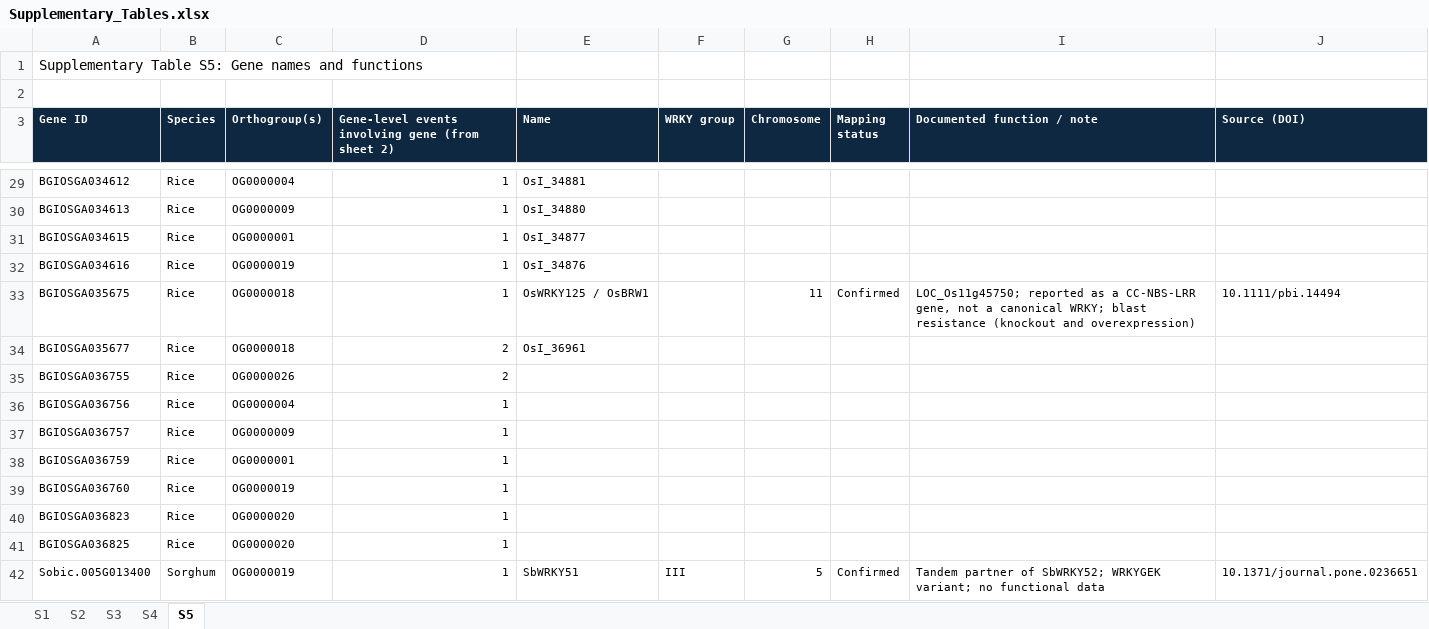
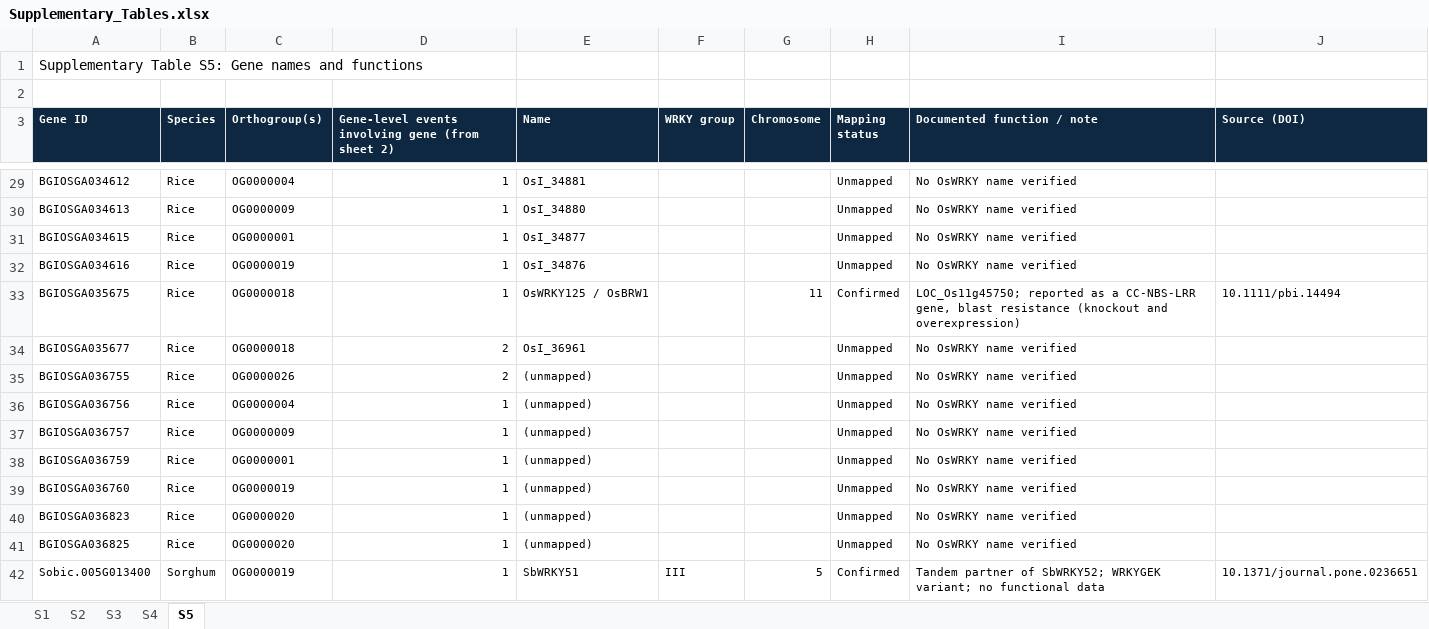
Before and after one commit to ChairunnisaAmanda/SCIE4002_Project_Orthogroups, an Excel workbook: Supplementary_Tables.xlsx, sheet S5, drawn as a sheet; only a part is shown, gaps mark what is left out; values as stored, in another font and other column widths than the file's, no borders; the diff covers the shown part only; the diff names each change by its address in the sheet, - before the commit and + after, or states it on an @@ line.

```diff
--- a/Supplementary_Tables.xlsx (sheet S5)
+++ b/Supplementary_Tables.xlsx (sheet S5)
-H29:H32 (Mapping status): (empty)
+H29:H32 (Mapping status): Unmapped
-I29:I32 (Documented function / note): (empty)
+I29:I32 (Documented function / note): No OsWRKY name verified
-I33 (Documented function / note): …CC-NBS-LRR gene, not a canonical WRKY; blast resistance…
+I33 (Documented function / note): …CC-NBS-LRR gene, blast resistance…
-H34:H41 (Mapping status): (empty)
+H34:H41 (Mapping status): Unmapped
-I34:I41 (Documented function / note): (empty)
+I34:I41 (Documented function / note): No OsWRKY name verified
-E35:E41 (Name): (empty)
+E35:E41 (Name): (unmapped)
```
Also changed, not shown: 90 edited cells elsewhere in this sheet, sheet S2, formulas that keep their value.
